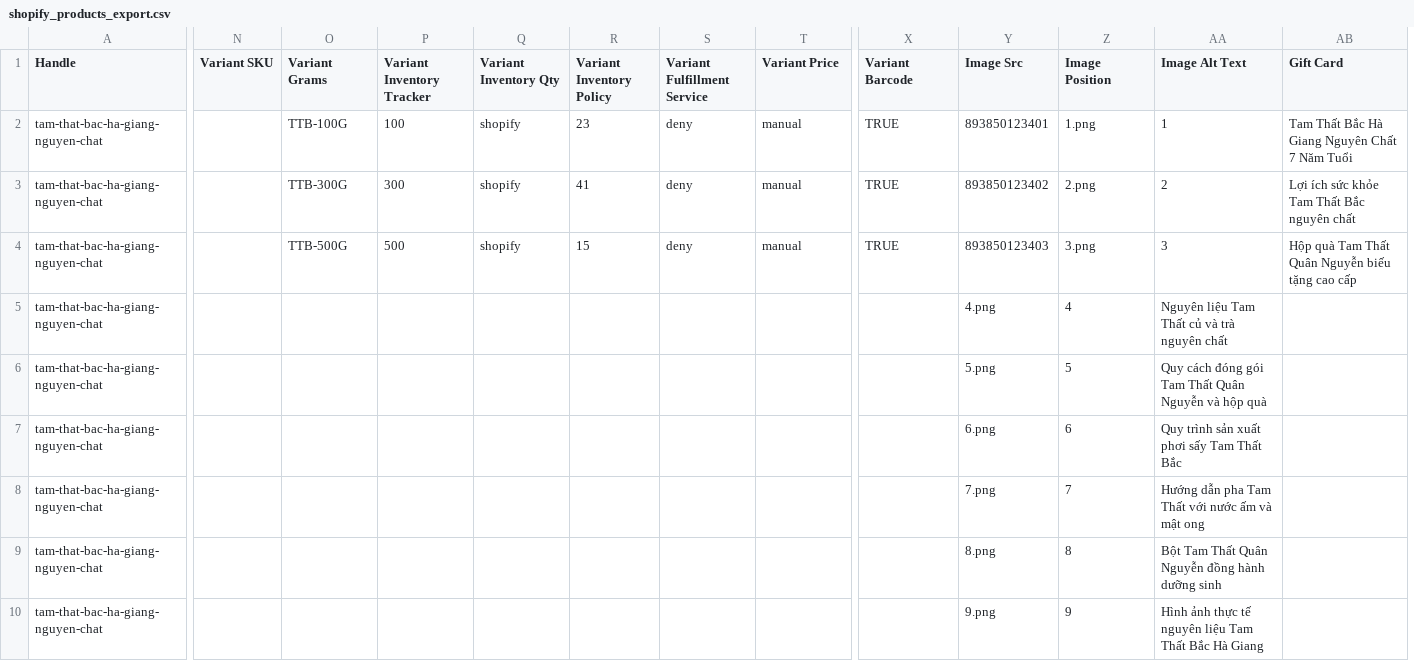
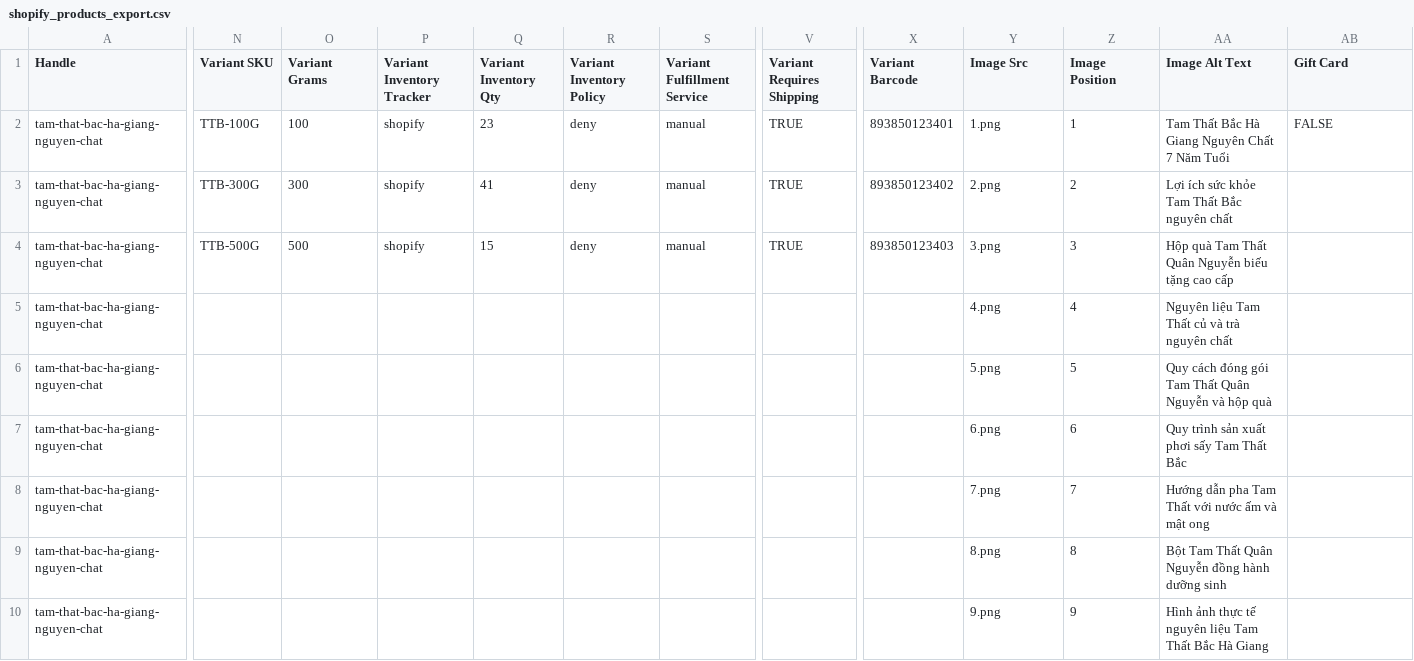
Before and after one commit to QuanNguyenS403/tam-that-page, a CSV file: shopify_products_export.csv, drawn as a sheet; only a part is shown, gaps mark what is left out; removed rows and columns are numbered as before the commit, all else as after; the diff covers the shown part only; the diff names each change by its address in the sheet, - before the commit and + after, or states it on an @@ line.

Commit message:
Convert To Shopify Theme 3

```diff
--- a/shopify_products_export.csv
+++ b/shopify_products_export.csv
-column O (Variant Grams), rows 2-4: TTB-100G | TTB-300G | TTB-500G
+column V (Variant Requires Shipping), rows 2-4: all TRUE
-O1: Variant Inventory Tracker
+O1: Variant Grams
-P1: Variant Inventory Qty
+P1: Variant Inventory Tracker
-Q1: Variant Inventory Policy
+Q1: Variant Inventory Qty
-R1: Variant Fulfillment Service
+R1: Variant Inventory Policy
-S1: Variant Price
+S1: Variant Fulfillment Service
-N2 (Variant SKU): (empty)
+N2 (Variant SKU): TTB-100G
-X2 (Variant Barcode): TRUE
+X2 (Variant Barcode): 893850123401
-Y2 (Image Src): 893850123401
+Y2 (Image Src): 1.png
-Z2 (Image Position): 1.png
+Z2 (Image Position): 1
-AA2 (Image Alt Text): 1
+AA2 (Image Alt Text): Tam Thất Bắc Hà Giang Nguyên Chất 7 Năm Tuổi
-AB2 (Gift Card): Tam Thất Bắc Hà Giang Nguyên Chất 7 Năm Tuổi
+AB2 (Gift Card): FALSE
-N3 (Variant SKU): (empty)
+N3 (Variant SKU): TTB-300G
-X3 (Variant Barcode): TRUE
+X3 (Variant Barcode): 893850123402
-Y3 (Image Src): 893850123402
+Y3 (Image Src): 2.png
-Z3 (Image Position): 2.png
+Z3 (Image Position): 2
-AA3 (Image Alt Text): 2
+AA3 (Image Alt Text): Lợi ích sức khỏe Tam Thất Bắc nguyên chất
-AB3 (Gift Card): Lợi ích sức khỏe Tam Thất Bắc nguyên chất
+AB3 (Gift Card): (empty)
-N4 (Variant SKU): (empty)
+N4 (Variant SKU): TTB-500G
-X4 (Variant Barcode): TRUE
+X4 (Variant Barcode): 893850123403
-Y4 (Image Src): 893850123403
+Y4 (Image Src): 3.png
-Z4 (Image Position): 3.png
+Z4 (Image Position): 3
-AA4 (Image Alt Text): 3
+AA4 (Image Alt Text): Hộp quà Tam Thất Quân Nguyễn biếu tặng cao cấp
-AB4 (Gift Card): Hộp quà Tam Thất Quân Nguyễn biếu tặng cao cấp
+AB4 (Gift Card): (empty)
```
Also changed, not shown: 14 edited cells elsewhere in this file, shopify_products_import.csv.
